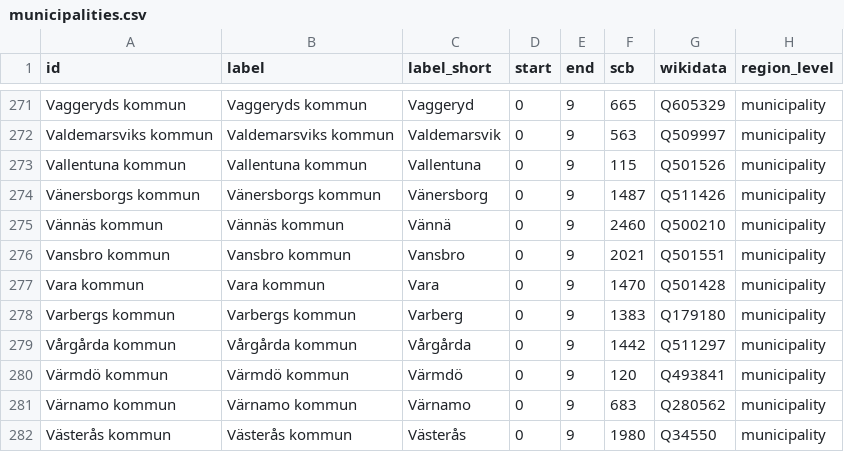
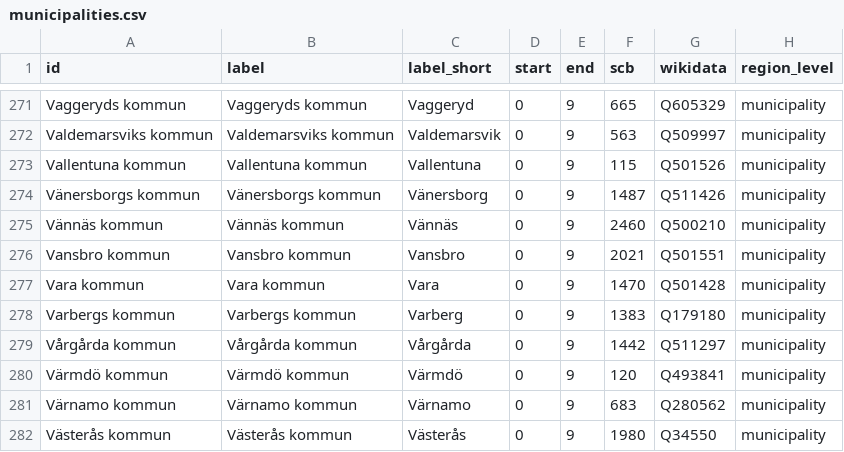
Before and after one commit to marple-newsrobot/marple-datatypes, a CSV file: regions/se/municipalities.csv, drawn as a sheet; only a part is shown, gaps mark what is left out; the diff names each change by its address in the sheet, - before the commit and + after, or states it on an @@ line.

Commit message:
"Vännä" => "Vännäs"

```diff
--- a/regions/se/municipalities.csv
+++ b/regions/se/municipalities.csv
-C275 (label_short): Vännä
+C275 (label_short): Vännäs
```
